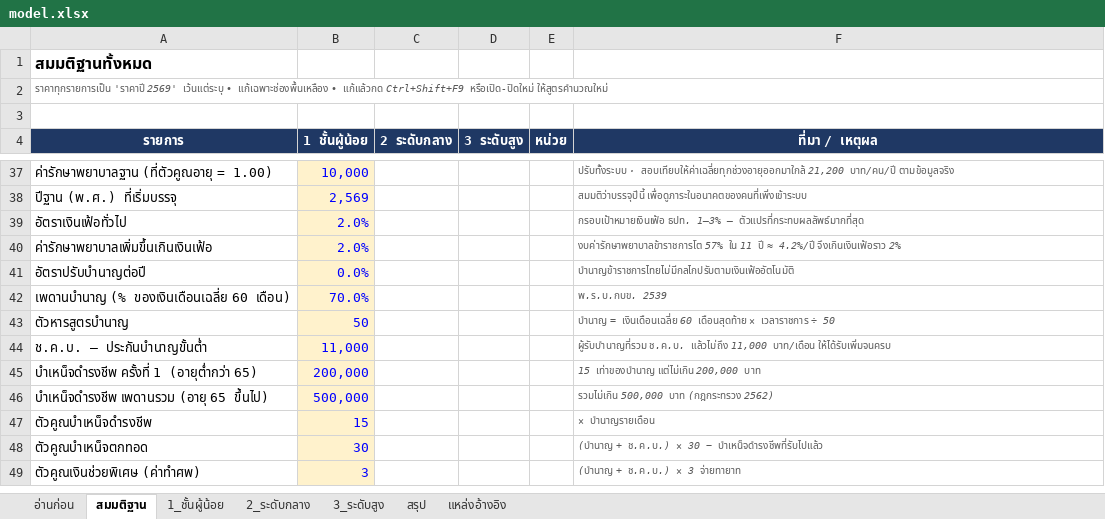
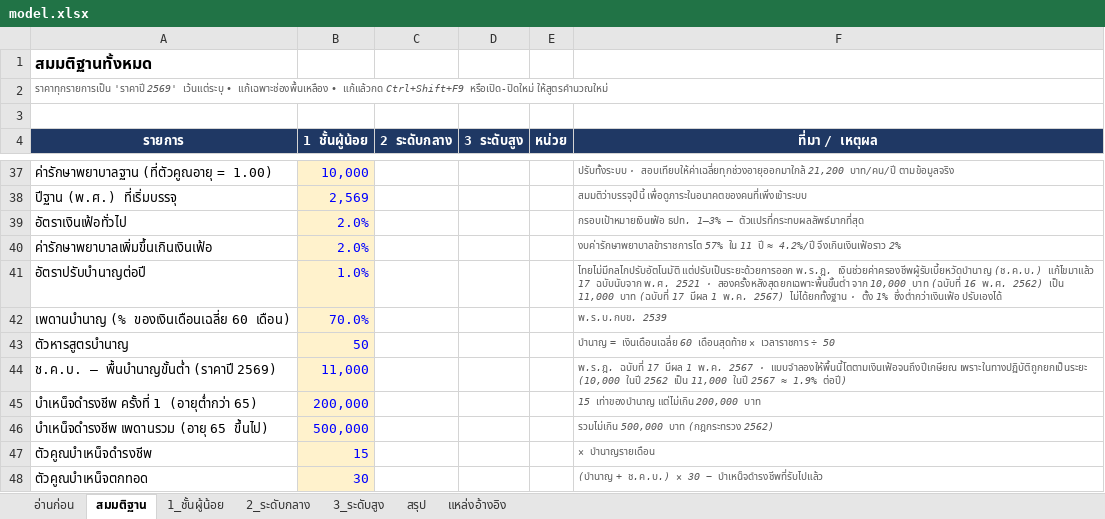
Before and after one commit to artitk2003-lab/Thai-CivilServant-Lifetimecost, an Excel workbook: model.xlsx, sheet สมมติฐาน, drawn as a sheet; only a part is shown, gaps mark what is left out; the shorter side is filled out with more unchanged rows; values as stored, in another font and other column widths than the file's, no borders; the diff names each change by its address in the sheet, - before the commit and + after, or states it on an @@ line.

```diff
--- a/model.xlsx (sheet สมมติฐาน)
+++ b/model.xlsx (sheet สมมติฐาน)
-B41 (1 ชั้นผู้น้อย): 0.0%
+B41 (1 ชั้นผู้น้อย): 1.0%
-F41 (ที่มา / เหตุผล): บำนาญข้าราชการไทยไม่มีกลไกปรับตามเงินเฟ้ออัตโนมัติ
+F41 (ที่มา / เหตุผล): ไทยไม่มีกลไกปรับอัตโนมัติ แต่ปรับเป็นระยะด้วยการออก พ.ร.ฎ. เงินช่วยค่าครองชีพผู้รับเบี้ยหวัดบำนาญ (ช.ค.บ.) แก้ไขมาแล้ว 17 ฉบับนับจาก พ.ศ. 2521 · สองครั้งหลังสุดยกเฉพาะพื้นขั้นต่ำ จาก 10,000 บาท (ฉบับที่ 16 พ.ศ. 2562) เป็น 11,000 บาท (ฉบับที่ 17 มีผล 1 พ.ค. 2567) ไม่ได้ยกทั้งฐาน · ตั้ง 1% ซึ่งต่ำกว่าเงินเฟ้อ ปรับเองได้
-A44 (รายการ): ช.ค.บ. — ประกันบำนาญขั้นต่ำ
+A44 (รายการ): ช.ค.บ. — พื้นบำนาญขั้นต่ำ (ราคาปี 2569)
-F44 (ที่มา / เหตุผล): ผู้รับบำนาญที่รวม ช.ค.บ. แล้วไม่ถึง 11,000 บาท/เดือน ให้ได้รับเพิ่มจนครบ
+F44 (ที่มา / เหตุผล): พ.ร.ฎ. ฉบับที่ 17 มีผล 1 พ.ค. 2567 · แบบจำลองให้พื้นนี้โตตามเงินเฟ้อจนถึงปีเกษียณ เพราะในทางปฏิบัติถูกยกเป็นระยะ (10,000 ในปี 2562 เป็น 11,000 ในปี 2567 ≈ 1.9% ต่อปี)
```
Also changed, not shown: sheet 3_ระดับสูง, sheet 2_ระดับกลาง, sheet 1_ชั้นผู้น้อย, sheet สรุป, formulas that keep their value, 3 other files.
